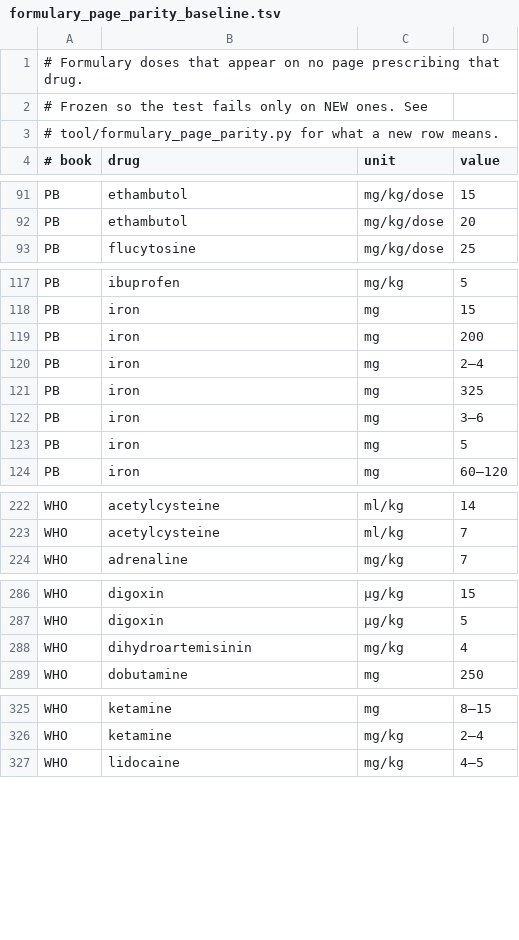
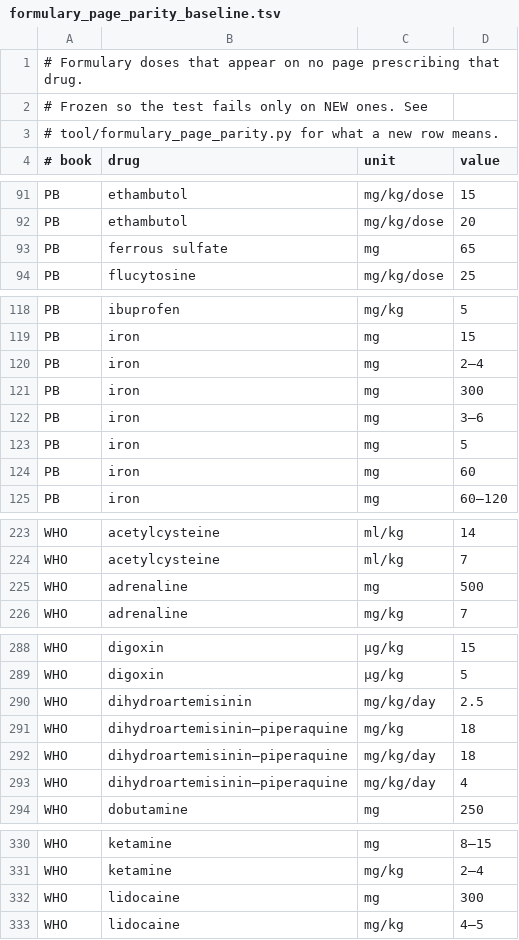
Before and after one commit to fhir-fli/orbweaver, a TSV file: tool/formulary_page_parity_baseline.tsv, drawn as a sheet; only a part is shown, gaps mark what is left out.

```diff
--- a/tool/formulary_page_parity_baseline.tsv
+++ b/tool/formulary_page_parity_baseline.tsv
@@ -92,2 +92,3 @@ PB	ethambutol	mg/kg/dose	15
 PB	ethambutol	mg/kg/dose	20
+PB	ferrous sulfate	mg	65
 PB	flucytosine	mg/kg/dose	25
@@ -118,7 +119,7 @@ PB	ibuprofen	mg/kg	5
 PB	iron	mg	15
-PB	iron	mg	200
 PB	iron	mg	2–4
-PB	iron	mg	325
+PB	iron	mg	300
 PB	iron	mg	3–6
 PB	iron	mg	5
+PB	iron	mg	60
 PB	iron	mg	60–120
@@ -223,2 +224,3 @@ WHO	acetylcysteine	ml/kg	14
 WHO	acetylcysteine	ml/kg	7
+WHO	adrenaline	mg	500
 WHO	adrenaline	mg/kg	7
@@ -287,3 +289,6 @@ WHO	digoxin	µg/kg	15
 WHO	digoxin	µg/kg	5
-WHO	dihydroartemisinin	mg/kg	4
+WHO	dihydroartemisinin	mg/kg/day	2.5
+WHO	dihydroartemisinin–piperaquine	mg/kg	18
+WHO	dihydroartemisinin–piperaquine	mg/kg/day	18
+WHO	dihydroartemisinin–piperaquine	mg/kg/day	4
 WHO	dobutamine	mg	250
@@ -326,2 +331,3 @@ WHO	ketamine	mg	8–15
 WHO	ketamine	mg/kg	2–4
+WHO	lidocaine	mg	300
 WHO	lidocaine	mg/kg	4–5
```
Also changed, not shown: tool/crossbook/doses.tsv, 8 other files.
